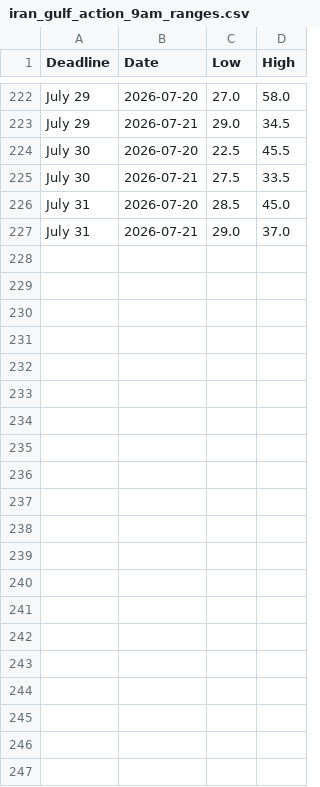
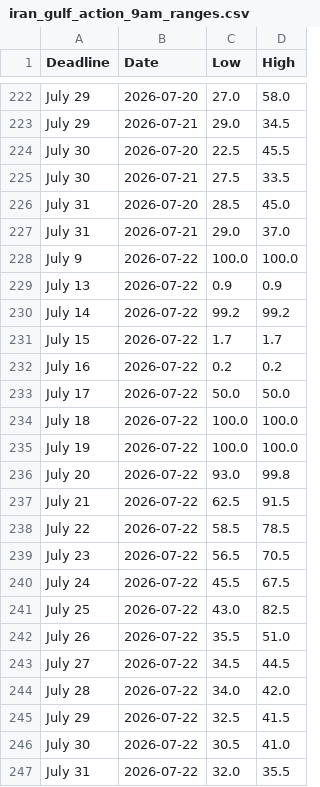
Before and after one commit to Caleblucas1/polymarket-wti-snapshot, a CSV file: iran_gulf_action_9am_ranges.csv, drawn as a sheet; only a part is shown, gaps mark what is left out; the diff names each change by its address in the sheet, - before the commit and + after, or states it on an @@ line.

Commit message:
Update daily market snapshots

```diff
--- a/iran_gulf_action_9am_ranges.csv
+++ b/iran_gulf_action_9am_ranges.csv
+row 228: July 9 | 2026-07-22 | 100.0 | 100.0
+row 229: July 13 | 2026-07-22 | 0.9 | 0.9
+row 230: July 14 | 2026-07-22 | 99.2 | 99.2
+row 231: July 15 | 2026-07-22 | 1.7 | 1.7
+row 232: July 16 | 2026-07-22 | 0.2 | 0.2
+row 233: July 17 | 2026-07-22 | 50.0 | 50.0
+row 234: July 18 | 2026-07-22 | 100.0 | 100.0
+row 235: July 19 | 2026-07-22 | 100.0 | 100.0
+row 236: July 20 | 2026-07-22 | 93.0 | 99.8
+row 237: July 21 | 2026-07-22 | 62.5 | 91.5
+row 238: July 22 | 2026-07-22 | 58.5 | 78.5
+row 239: July 23 | 2026-07-22 | 56.5 | 70.5
+row 240: July 24 | 2026-07-22 | 45.5 | 67.5
+row 241: July 25 | 2026-07-22 | 43.0 | 82.5
+row 242: July 26 | 2026-07-22 | 35.5 | 51.0
+row 243: July 27 | 2026-07-22 | 34.5 | 44.5
+row 244: July 28 | 2026-07-22 | 34.0 | 42.0
+row 245: July 29 | 2026-07-22 | 32.5 | 41.5
+row 246: July 30 | 2026-07-22 | 30.5 | 41.0
+row 247: July 31 | 2026-07-22 | 32.0 | 35.5
```
